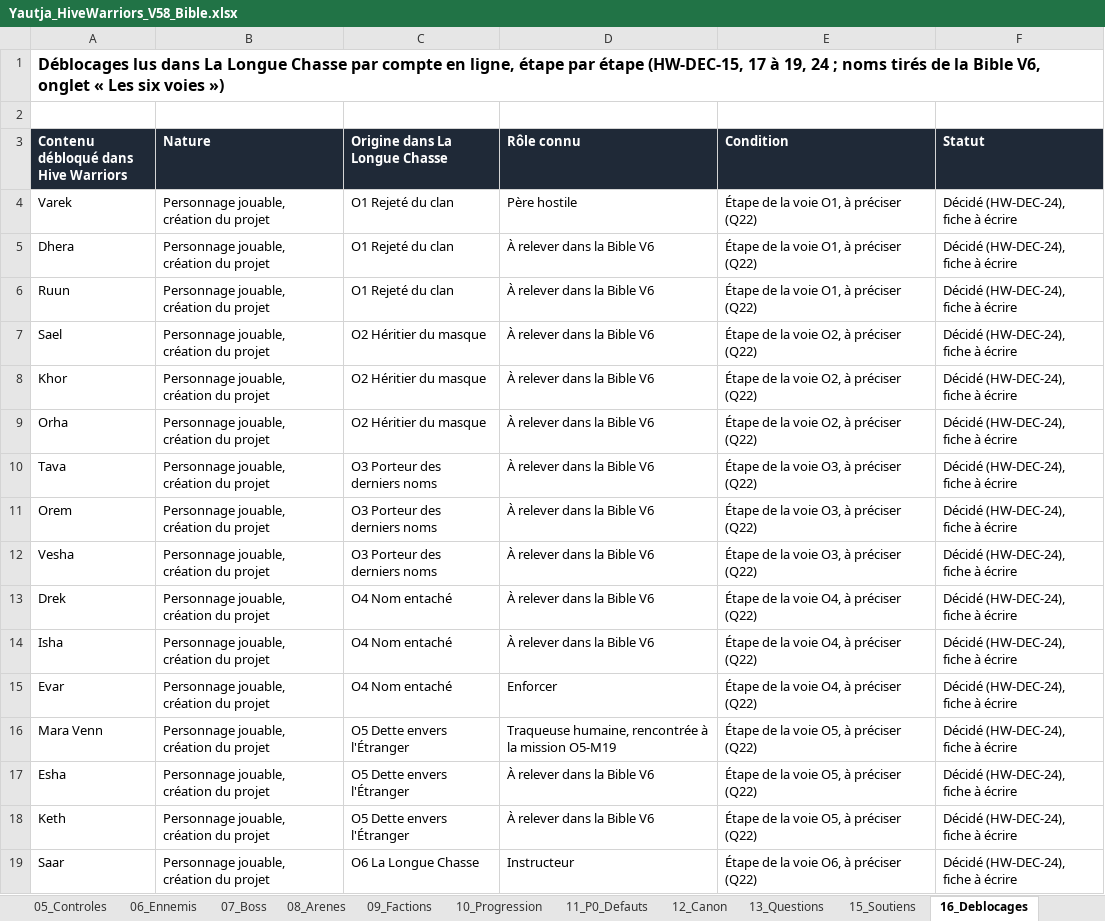
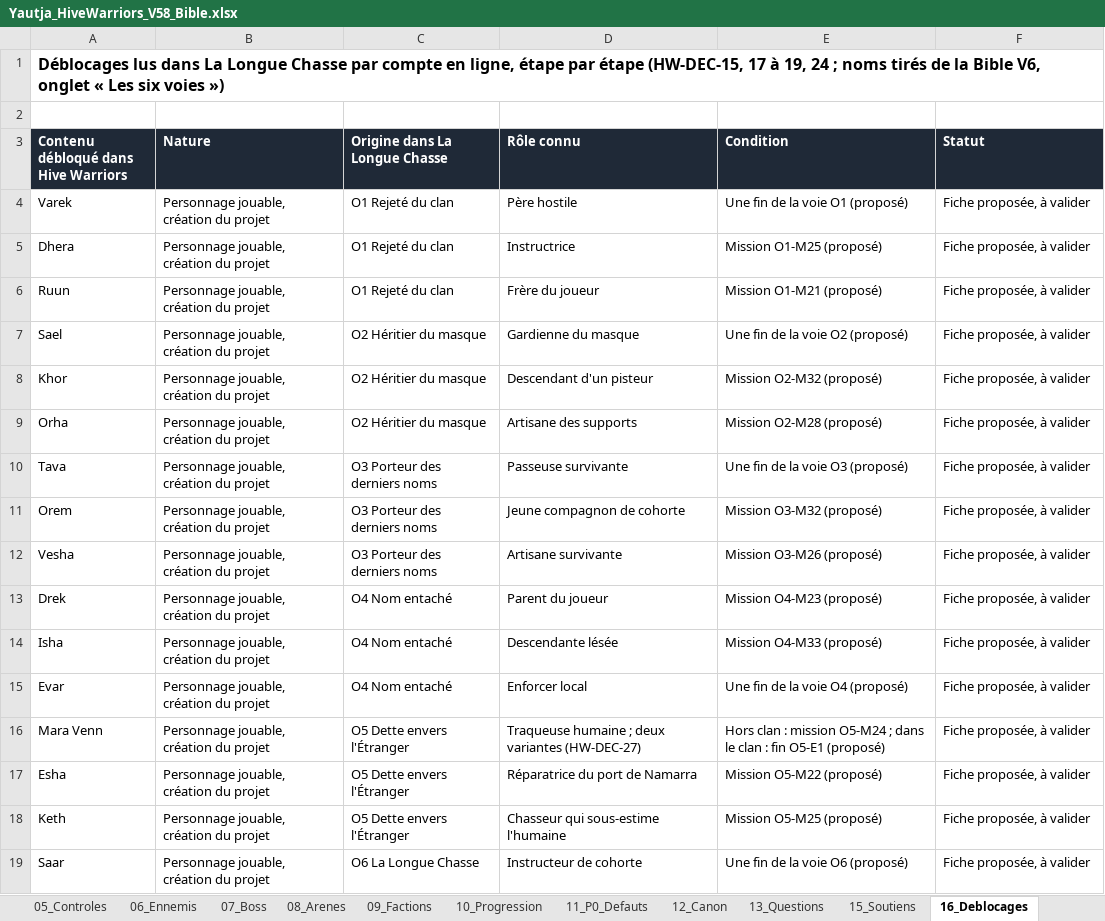
Before and after one commit to darknigthmare/Yautja-hive-warriors, an Excel workbook: design/Yautja_HiveWarriors_V58_Bible.xlsx, sheet 16_Deblocages, drawn as a sheet; only a part is shown; values as stored, in another font and other column widths than the file's, no borders; the diff covers the shown part only; the diff names each change by its address in the sheet, - before the commit and + after, or states it on an @@ line.

```diff
--- a/design/Yautja_HiveWarriors_V58_Bible.xlsx (sheet 16_Deblocages)
+++ b/design/Yautja_HiveWarriors_V58_Bible.xlsx (sheet 16_Deblocages)
-E4 (Condition): Étape de la voie O1, à préciser (Q22)
+E4 (Condition): Une fin de la voie O1 (proposé)
-F4:F19 (Statut): Décidé (HW-DEC-24), fiche à écrire
+F4:F19 (Statut): Fiche proposée, à valider
-D5 (Rôle connu): À relever dans la Bible V6
+D5 (Rôle connu): Instructrice
-E5 (Condition): Étape de la voie O1, à préciser (Q22)
+E5 (Condition): Mission O1-M25 (proposé)
-D6 (Rôle connu): À relever dans la Bible V6
+D6 (Rôle connu): Frère du joueur
-E6 (Condition): Étape de la voie O1, à préciser (Q22)
+E6 (Condition): Mission O1-M21 (proposé)
-D7 (Rôle connu): À relever dans la Bible V6
+D7 (Rôle connu): Gardienne du masque
-E7 (Condition): Étape de la voie O2, à préciser (Q22)
+E7 (Condition): Une fin de la voie O2 (proposé)
-D8 (Rôle connu): À relever dans la Bible V6
+D8 (Rôle connu): Descendant d'un pisteur
-E8 (Condition): Étape de la voie O2, à préciser (Q22)
+E8 (Condition): Mission O2-M32 (proposé)
-D9 (Rôle connu): À relever dans la Bible V6
+D9 (Rôle connu): Artisane des supports
-E9 (Condition): Étape de la voie O2, à préciser (Q22)
+E9 (Condition): Mission O2-M28 (proposé)
-D10 (Rôle connu): À relever dans la Bible V6
+D10 (Rôle connu): Passeuse survivante
-E10 (Condition): Étape de la voie O3, à préciser (Q22)
+E10 (Condition): Une fin de la voie O3 (proposé)
-D11 (Rôle connu): À relever dans la Bible V6
+D11 (Rôle connu): Jeune compagnon de cohorte
-E11 (Condition): Étape de la voie O3, à préciser (Q22)
+E11 (Condition): Mission O3-M32 (proposé)
-D12 (Rôle connu): À relever dans la Bible V6
+D12 (Rôle connu): Artisane survivante
-E12 (Condition): Étape de la voie O3, à préciser (Q22)
+E12 (Condition): Mission O3-M26 (proposé)
-D13 (Rôle connu): À relever dans la Bible V6
+D13 (Rôle connu): Parent du joueur
-E13 (Condition): Étape de la voie O4, à préciser (Q22)
+E13 (Condition): Mission O4-M23 (proposé)
-D14 (Rôle connu): À relever dans la Bible V6
+D14 (Rôle connu): Descendante lésée
-E14 (Condition): Étape de la voie O4, à préciser (Q22)
+E14 (Condition): Mission O4-M33 (proposé)
-D15 (Rôle connu): Enforcer
+D15 (Rôle connu): Enforcer local
-E15 (Condition): Étape de la voie O4, à préciser (Q22)
+E15 (Condition): Une fin de la voie O4 (proposé)
-D16 (Rôle connu): Traqueuse humaine, rencontrée à la mission O5-M19
+D16 (Rôle connu): Traqueuse humaine ; deux variantes (HW-DEC-27)
-E16 (Condition): Étape de la voie O5, à préciser (Q22)
+E16 (Condition): Hors clan : mission O5-M24 ; dans le clan : fin O5-E1 (proposé)
-D17 (Rôle connu): À relever dans la Bible V6
+D17 (Rôle connu): Réparatrice du port de Namarra
-E17 (Condition): Étape de la voie O5, à préciser (Q22)
+E17 (Condition): Mission O5-M22 (proposé)
-D18 (Rôle connu): À relever dans la Bible V6
+D18 (Rôle connu): Chasseur qui sous-estime l'humaine
-E18 (Condition): Étape de la voie O5, à préciser (Q22)
+E18 (Condition): Mission O5-M25 (proposé)
-D19 (Rôle connu): Instructeur
+D19 (Rôle connu): Instructeur de cohorte
-E19 (Condition): Étape de la voie O6, à préciser (Q22)
+E19 (Condition): Une fin de la voie O6 (proposé)
```
Also changed, not shown: 1 added row and 9 edited cells elsewhere in this sheet, sheet 13_Questions, 4 other files.
